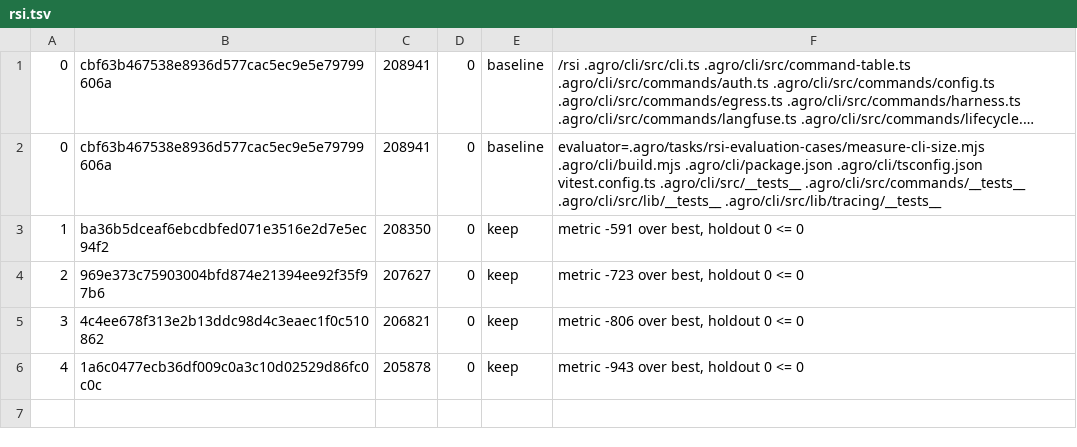
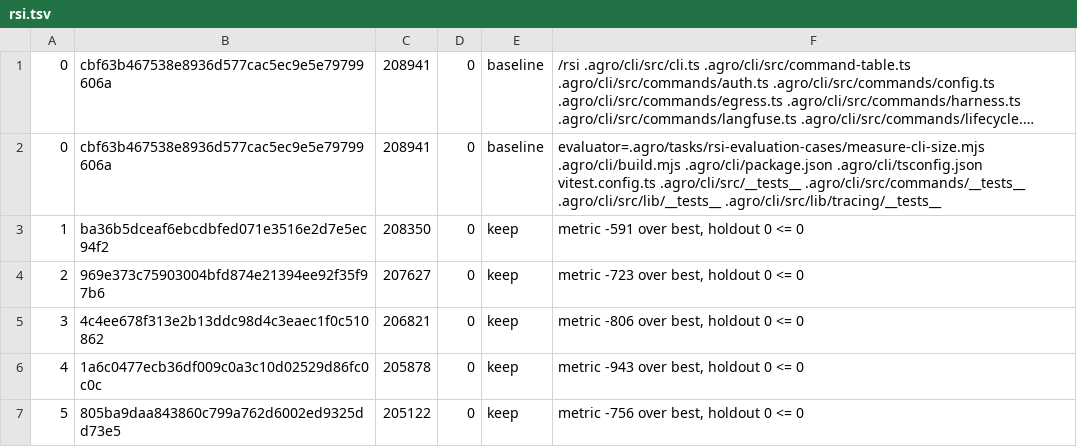
Before and after one commit to mifunedev/agro, a TSV file: .agro/tasks/cli-bundle-size/rsi.tsv, drawn as a sheet; long unchanged cells end in ….

Commit message:
task: rsi cli-bundle-size loop 5 keep

```diff
--- a/.agro/tasks/cli-bundle-size/rsi.tsv
+++ b/.agro/tasks/cli-bundle-size/rsi.tsv
@@ -6 +6,2 @@
 4	1a6c0477ecb36df009c0a3c10d02529d86fc0c0c	205878	0	keep	metric -943 over best, holdout 0 <= 0
+5	805ba9daa843860c799a762d6002ed9325dd73e5	205122	0	keep	metric -756 over best, holdout 0 <= 0
```
Also changed, not shown: 3 other files.
